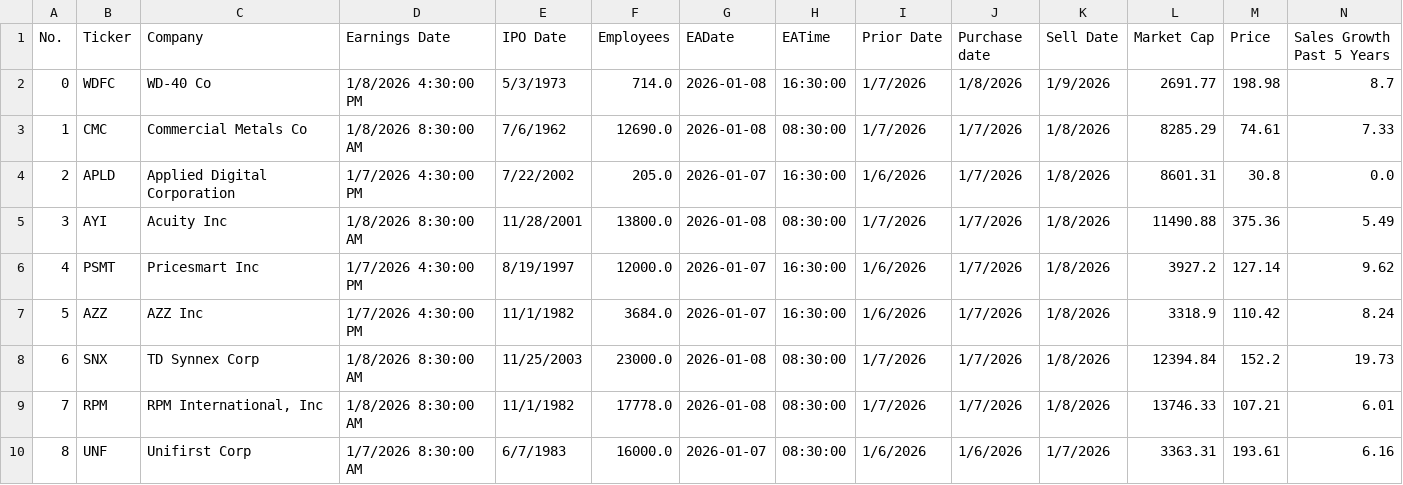
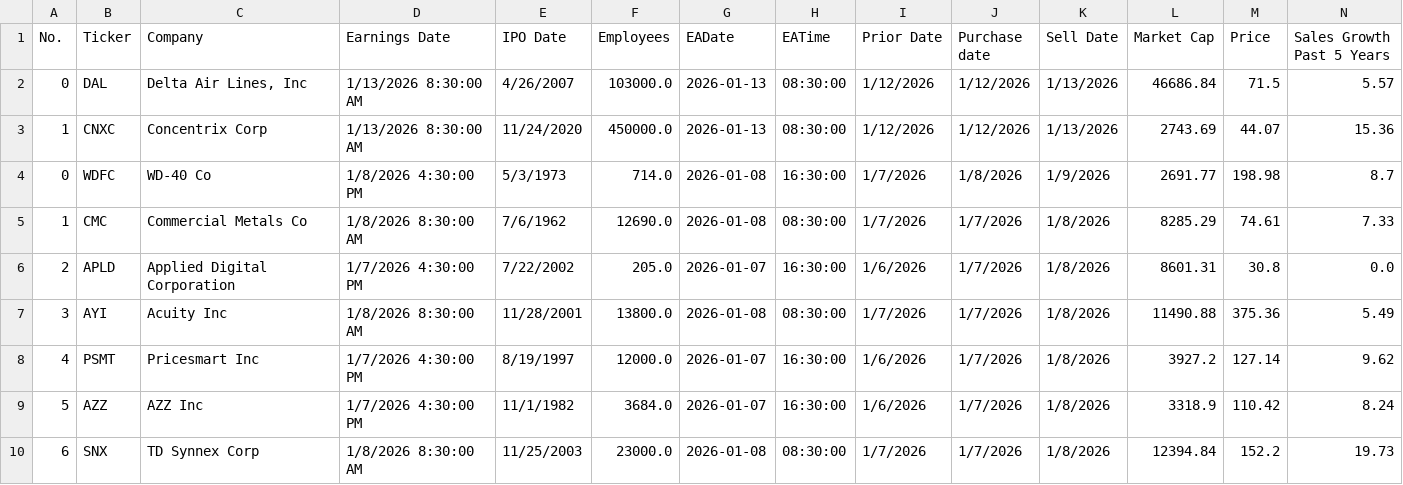
Before and after one commit to barryplasmid/PublicLists, a CSV file: EarningsDates4.csv, drawn as a sheet; only a part is shown; the shorter side is filled out with more unchanged rows; rows hold the shown columns only; the diff names each change by its address in the sheet, - before the commit and + after, or states it on an @@ line.

Commit message:
Add files via upload

```diff
--- a/EarningsDates4.csv
+++ b/EarningsDates4.csv
+row 2: 0 | DAL | Delta Air Lines, Inc | 1/13/2026 8:30:00 AM | 4/26/2007 | 103000.0 | 2026-01-13 | 08:30:00 | 1/12/2026 | 1/12/2026 | 1/13/2026 | 46686.84 | 71.5 | 5.57
+row 3: 1 | CNXC | Concentrix Corp | 1/13/2026 8:30:00 AM | 11/24/2020 | 450000.0 | 2026-01-13 | 08:30:00 | 1/12/2026 | 1/12/2026 | 1/13/2026 | 2743.69 | 44.07 | 15.36
```
